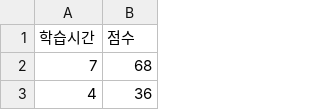
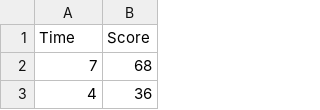
Before and after one commit to YangJinYeong0905/YangJInYeong0905.github.io, a CSV file: Scatter_Plot_Data.csv, drawn as a sheet; only a part is shown; removed rows and columns are numbered as before the commit, all else as after; the diff names each change by its address in the sheet, - before the commit and + after, or states it on an @@ line.

```diff
--- a/Scatter_Plot_Data.csv
+++ b/Scatter_Plot_Data.csv
-row 1: 학습시간 | 점수
+row 1: Time | Score
```
